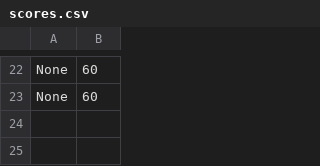
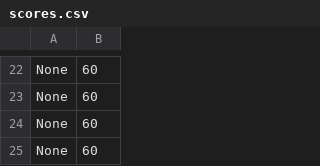
Before and after one commit to LorenzoMartemucci/BYK, a CSV file: rsc/scores.csv, drawn as a sheet; only a part is shown, gaps mark what is left out.

```diff
--- a/rsc/scores.csv
+++ b/rsc/scores.csv
@@ -23 +23,3 @@ None,60
 None,60
+None,60
+None,60
```
Also changed, not shown: 1 other file.
